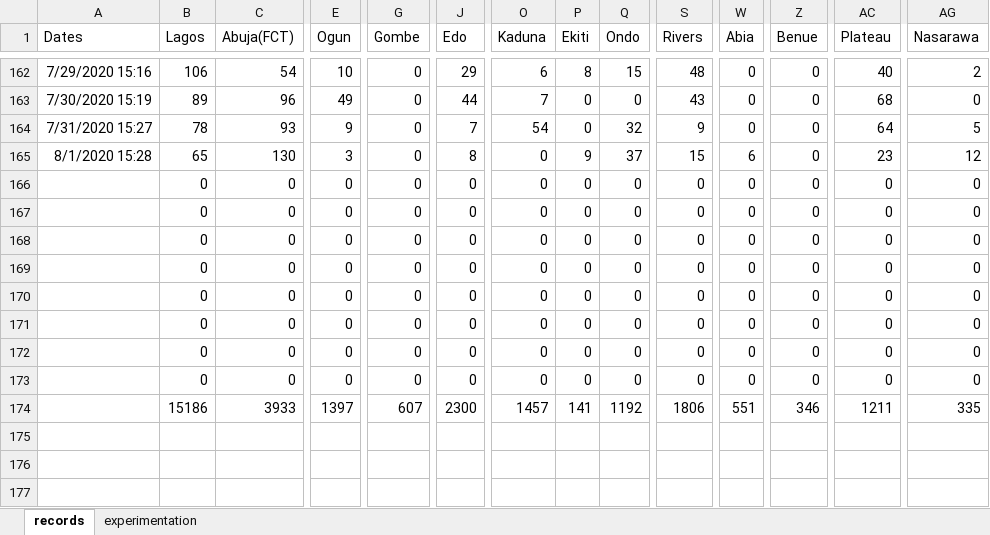
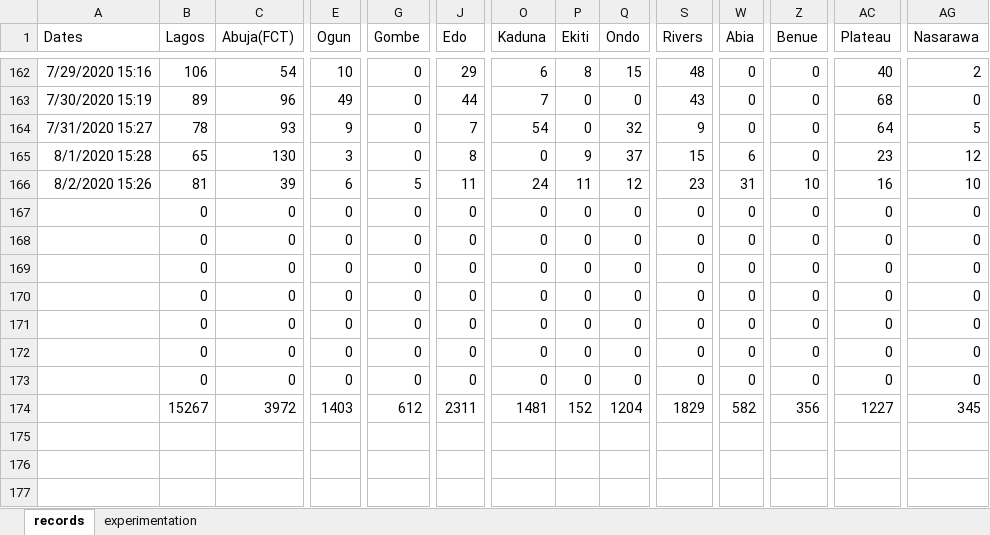
Before and after one commit to ajakaiye33/covid19Naija, an Excel workbook: covid19Naija/data/records_covid19.xlsx, sheet records, drawn as a sheet; only a part is shown, gaps mark what is left out; values as stored, in another font and other column widths than the file's, no borders; removed rows and columns are numbered as before the commit, all else as after; rows hold the shown columns only; the diff covers the shown part only; the diff names each change by its address in the sheet, - before the commit and + after, or states it on an @@ line.

Commit message:
:repeat: update data day 165

```diff
--- a/covid19Naija/data/records_covid19.xlsx (sheet records)
+++ b/covid19Naija/data/records_covid19.xlsx (sheet records)
+row 166: 8/2/2020 15:26 | 81 | 39 | 6 | 5 | 11 | 24 | 11 | 12 | 23 | 31 | 10 | 16 | 10
-row 173:  | 0 | 0 | 0 | 0 | 0 | 0 | 0 | 0 | 0 | 0 | 0 | 0 | 0
-B174 (Lagos): 15186
+B174 (Lagos): 15267
-C174 (Abuja(FCT)): 3933
+C174 (Abuja(FCT)): 3972
-E174 (Ogun): 1397
+E174 (Ogun): 1403
-G174 (Gombe): 607
+G174 (Gombe): 612
-J174 (Edo): 2300
+J174 (Edo): 2311
-O174 (Kaduna): 1457
+O174 (Kaduna): 1481
-P174 (Ekiti): 141
+P174 (Ekiti): 152
-Q174 (Ondo): 1192
+Q174 (Ondo): 1204
-S174 (Rivers): 1806
+S174 (Rivers): 1829
-W174 (Abia): 551
+W174 (Abia): 582
-Z174 (Benue): 346
+Z174 (Benue): 356
-AC174 (Plateau): 1211
+AC174 (Plateau): 1227
-AG174 (Nasarawa): 335
+AG174 (Nasarawa): 345
```
Also changed, not shown: 5 edited cells elsewhere in this sheet, 2 other files.
